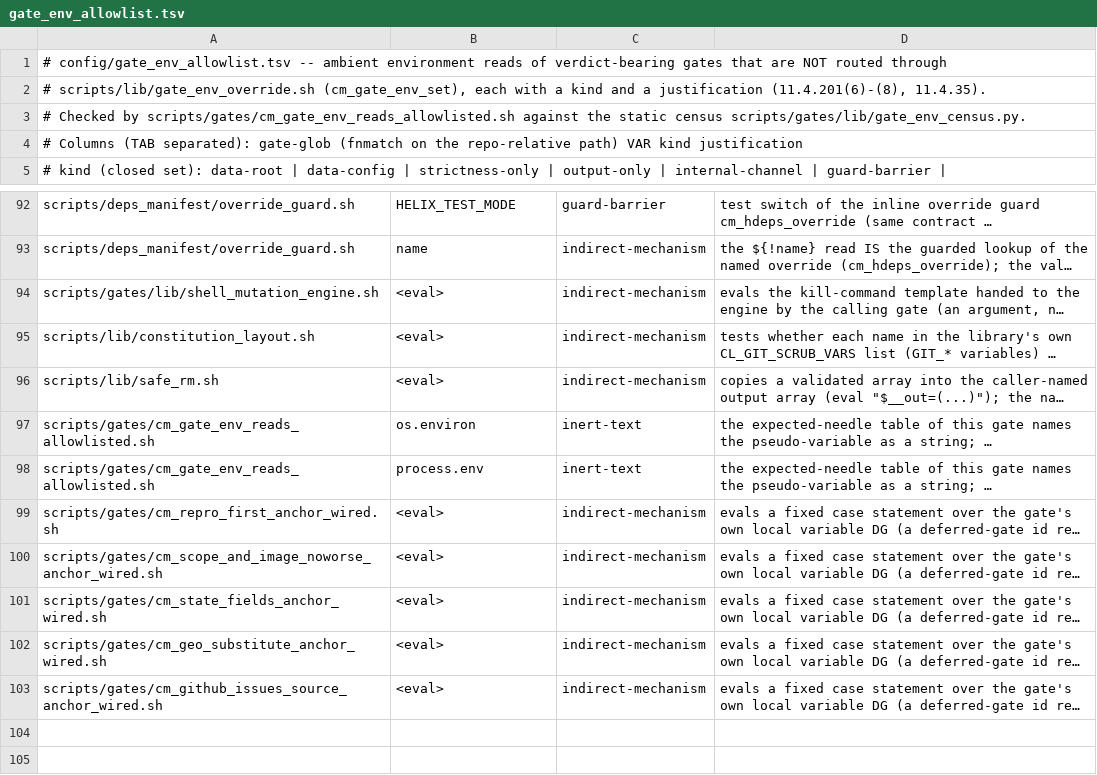
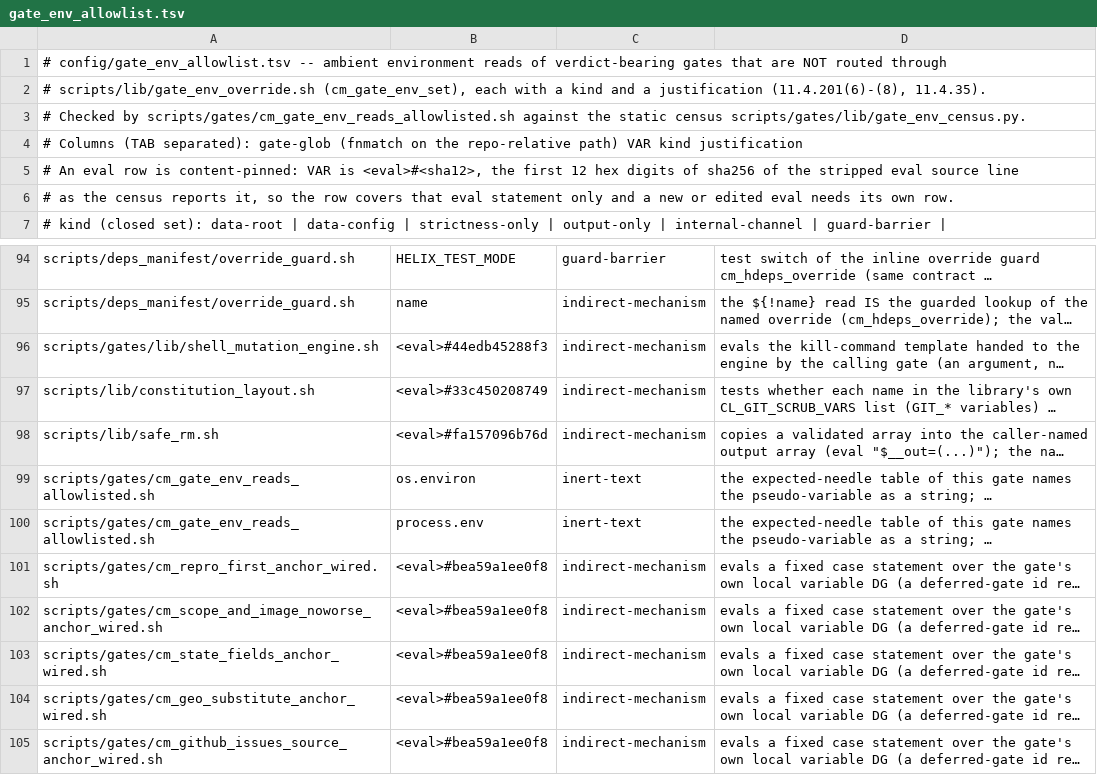
Before and after one commit to HelixDevelopment/constitution, a TSV file: config/gate_env_allowlist.tsv, drawn as a sheet; only a part is shown, gaps mark what is left out; long unchanged cells end in …; addresses are those after the commit; the diff names each change by its address in the sheet, - before the commit and + after, or states it on an @@ line.

```diff
--- a/config/gate_env_allowlist.tsv
+++ b/config/gate_env_allowlist.tsv
+row 5: # An eval row is content-pinned: VAR is <eval>#<sha12>, the first 12 hex digits of sha256 of the stripped eval source line
+row 6: # as the census reports it, so the row covers that eval statement only and a new or edited eval needs its own row.
-B96: <eval>
+B96: <eval>#44edb45288f3
-B97: <eval>
+B97: <eval>#33c450208749
-B98: <eval>
+B98: <eval>#fa157096b76d
-B101:B105: <eval>
+B101:B105: <eval>#bea59a1ee0f8
```
Also changed, not shown: 7 other files.
